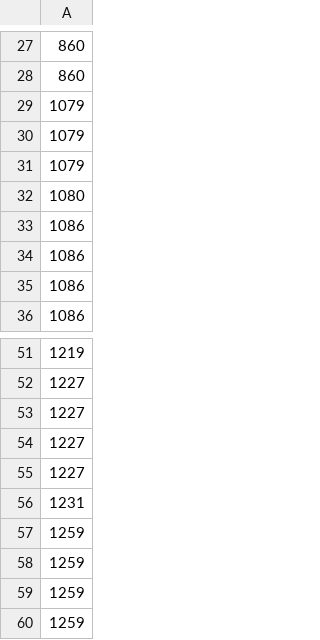
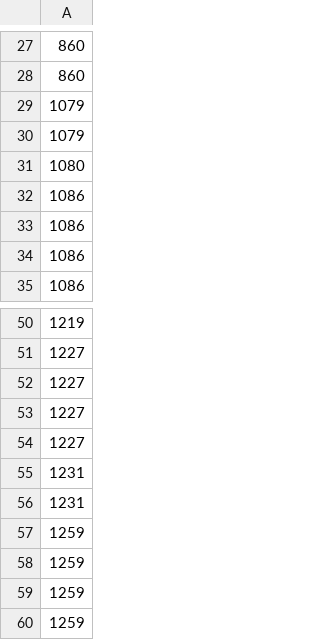
Before and after one commit to Tomomon2525/mutsugi_team, a CSV file: agents/d4_frost/deck.csv, drawn as a sheet; only a part is shown, gaps mark what is left out.

```diff
--- a/agents/d4_frost/deck.csv
+++ b/agents/d4_frost/deck.csv
@@ -30,3 +30,2 @@
 1079
-1079
 1080
@@ -55,2 +54,3 @@
 1227
+1231
 1231
```
